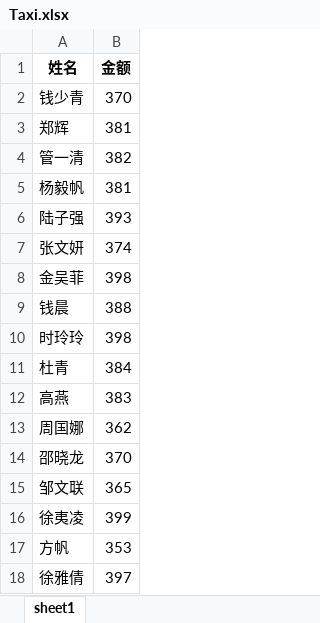
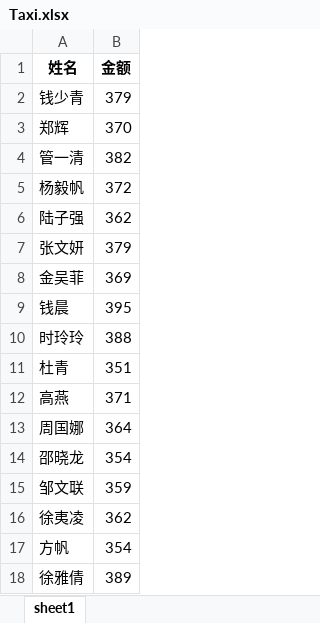
Before and after one commit to MmMmMqianq/OmronOfficeSystem, an Excel workbook: PythonProjects/OmronOfficeSystem_PySide6/Taxi.xlsx, sheet sheet1, drawn as a sheet; values as stored, in another font and other column widths than the file's, no borders; the diff names each change by its address in the sheet, - before the commit and + after, or states it on an @@ line.

```diff
--- a/PythonProjects/OmronOfficeSystem_PySide6/Taxi.xlsx (sheet sheet1)
+++ b/PythonProjects/OmronOfficeSystem_PySide6/Taxi.xlsx (sheet sheet1)
-B2 (金额): 370
+B2 (金额): 379
-B3 (金额): 381
+B3 (金额): 370
-B5 (金额): 381
+B5 (金额): 372
-B6 (金额): 393
+B6 (金额): 362
-B7 (金额): 374
+B7 (金额): 379
-B8 (金额): 398
+B8 (金额): 369
-B9 (金额): 388
+B9 (金额): 395
-B10 (金额): 398
+B10 (金额): 388
-B11 (金额): 384
+B11 (金额): 351
-B12 (金额): 383
+B12 (金额): 371
-B13 (金额): 362
+B13 (金额): 364
-B14 (金额): 370
+B14 (金额): 354
-B15 (金额): 365
+B15 (金额): 359
-B16 (金额): 399
+B16 (金额): 362
-B17 (金额): 353
+B17 (金额): 354
-B18 (金额): 397
+B18 (金额): 389
```
Also changed, not shown: 1 other file.
